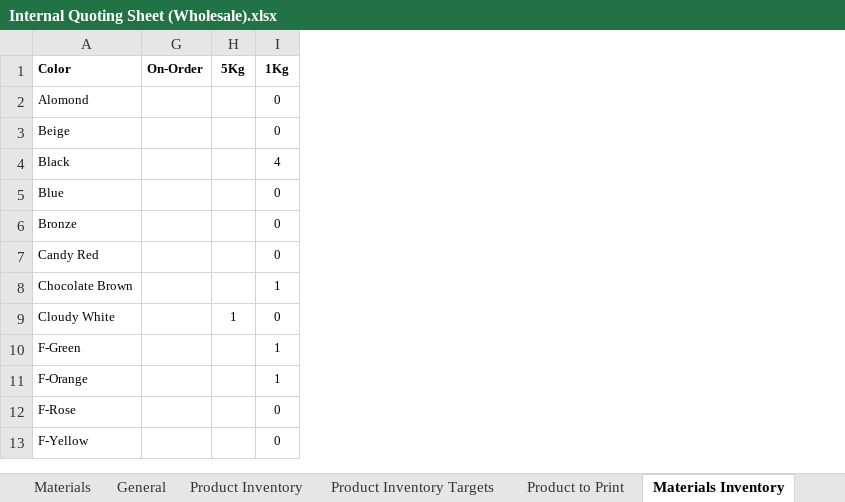
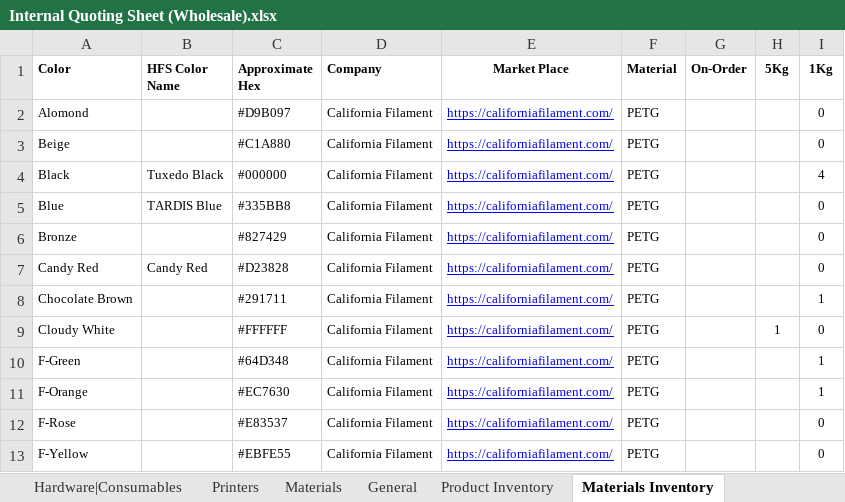
Before and after one commit to blankcode/3D-Printing-costs, an Excel workbook: Internal Quoting Sheet (Wholesale).xlsx, sheet Materials Inventory, drawn as a sheet; only a part is shown; values as stored, in another font and other column widths than the file's, no borders; conditional formats not drawn; the diff names each change by its address in the sheet, - before the commit and + after, or states it on an @@ line.

```diff
--- a/Internal Quoting Sheet (Wholesale).xlsx (sheet Materials Inventory)
+++ b/Internal Quoting Sheet (Wholesale).xlsx (sheet Materials Inventory)
-sheet tab: Product Inventory Targets
-sheet tab: Product to Print
@@ column B (HFS Color Name) unhidden, rows 4-7: Tuxedo Black | TARDIS Blue |  | Candy Red @@
@@ column C (Approximate Hex) unhidden, rows 2-13: #D9B097 | #C1A880 | #000000 | #335BB8 | #827429 | #D23828 | #291711 | #FFFFFF | #64D348 | #EC7630 | #E83537 | #EBFE55 @@
@@ column D (Company) unhidden, rows 2-13: all California Filament @@
@@ column E (Market Place) unhidden, rows 2-13: all https://californiafilament.com/ @@
@@ column F (Material) unhidden, rows 2-13: all PETG @@
```
Also changed, not shown: sheet Product Inventory, sheet Quote, sheet Client Quotes, sheet Client Parts, sheet Parts, sheet Hardware|Consumables, 2 more sheets, formulas that keep their value, hidden cells, charts or pictures.
